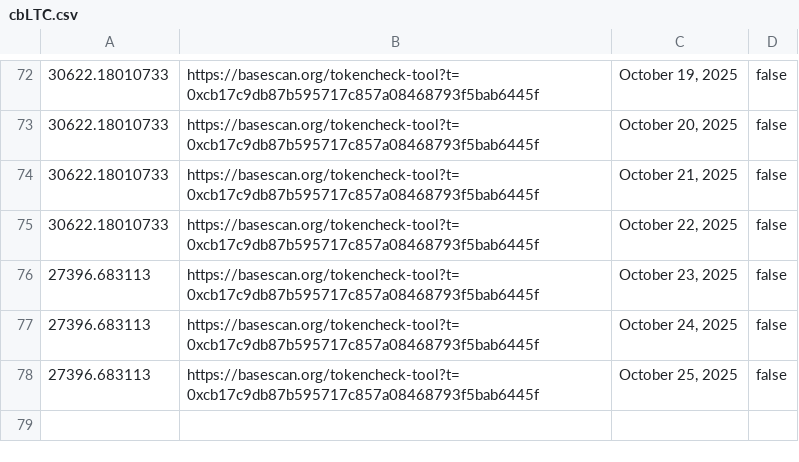
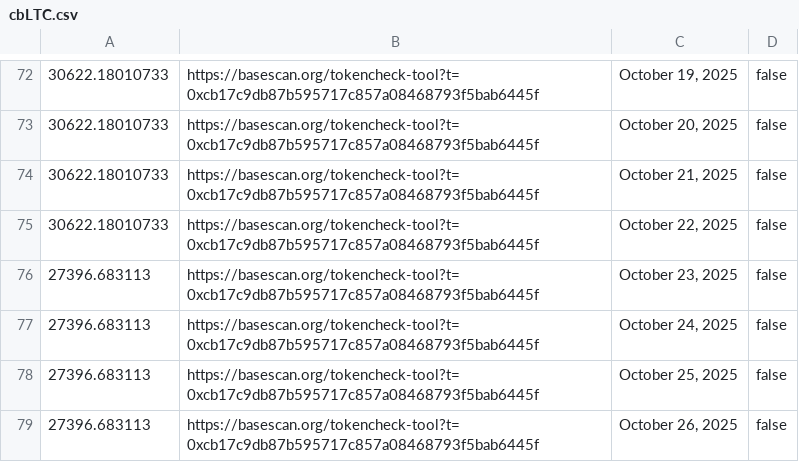
Before and after one commit to pigeon-palace/litecoin-register-scraper, a CSV file: data/cbLTC.csv, drawn as a sheet; only a part is shown, gaps mark what is left out.

Commit message:
Update data by service

```diff
--- a/data/cbLTC.csv
+++ b/data/cbLTC.csv
@@ -78 +78,2 @@
 27396.683113,https://basescan.org/tokencheck-tool?t=0xcb17c9db87b595717c857a08468793f5bab6445f,"October 25, 2025",false
+27396.683113,https://basescan.org/tokencheck-tool?t=0xcb17c9db87b595717c857a08468793f5bab6445f,"October 26, 2025",false
```
Also changed, not shown: data/MWEB.csv.
